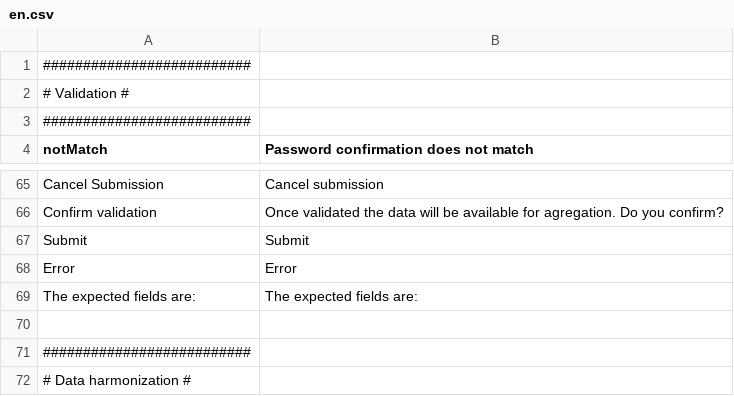
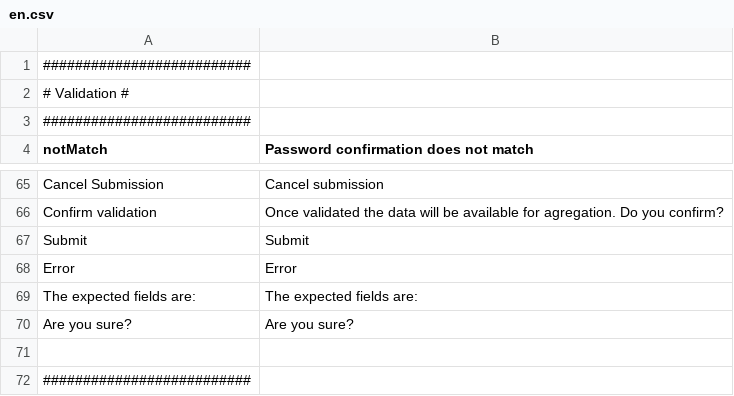
Before and after one commit to IGNF/ogam, a CSV file: website/htdocs/ogam/application/lang/en.csv, drawn as a sheet; only a part is shown, gaps mark what is left out; the shorter side is filled out with more unchanged rows.

Commit message:
OISON-51 : Franciser le message de confirmation de suppression d'une soumission

```diff
--- a/website/htdocs/ogam/application/lang/en.csv
+++ b/website/htdocs/ogam/application/lang/en.csv
@@ -69,2 +69,3 @@ Error;Error
 The expected fields are:;The expected fields are:
+Are you sure?;Are you sure?
 
```
Also changed, not shown: website/htdocs/ogam/application/lang/fr.csv, 1 other file.
